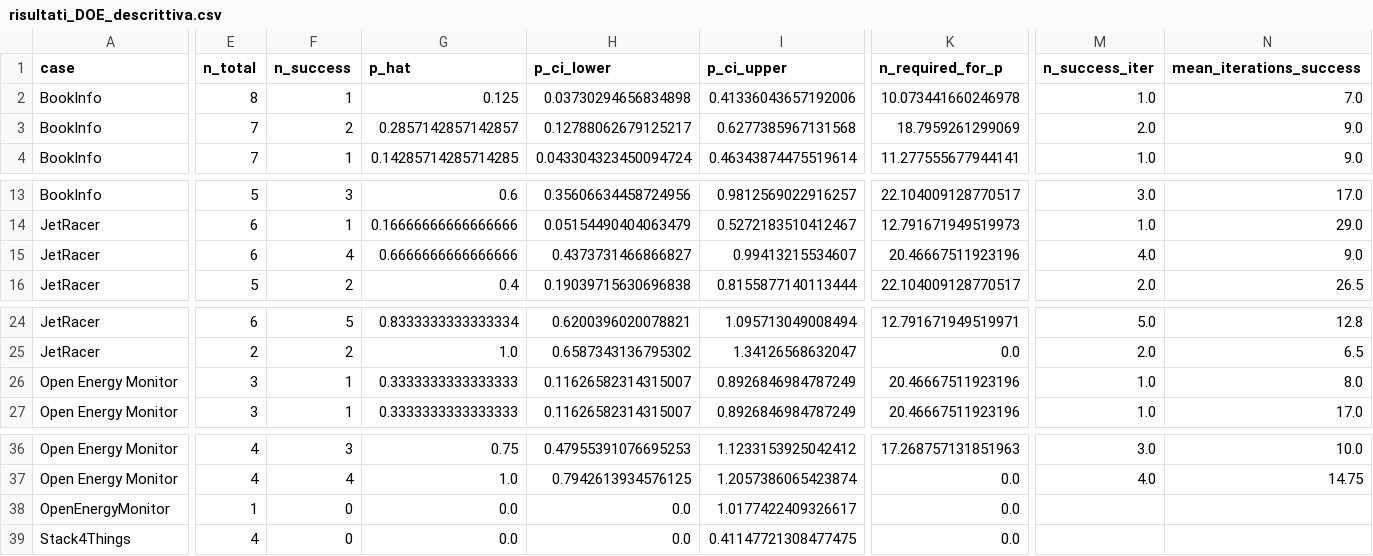
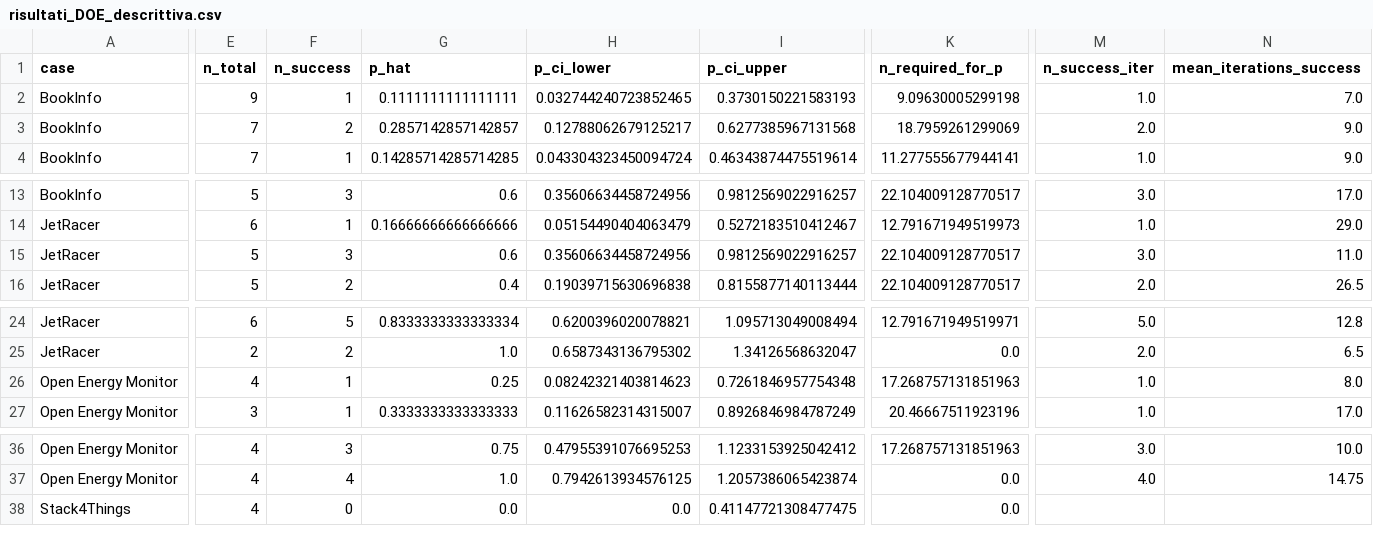
Before and after one commit to maxrak/LLMtests, a CSV file: results/risultati_DOE_descrittiva.csv (was risultati_DOE_descrittiva.csv), drawn as a sheet; only a part is shown, gaps mark what is left out; rows hold the shown columns only; the diff covers the shown part only; the diff names each change by its address in the sheet, - before the commit and + after, or states it on an @@ line.

```diff
--- a/risultati_DOE_descrittiva.csv
+++ b/results/risultati_DOE_descrittiva.csv
-E2 (n_total): 8
+E2 (n_total): 9
-G2 (p_hat): 0.125
+G2 (p_hat): 0.1111111111111111
-H2 (p_ci_lower): 0.03730294656834898
+H2 (p_ci_lower): 0.032744240723852465
-I2 (p_ci_upper): 0.41336043657192006
+I2 (p_ci_upper): 0.3730150221583193
-K2 (n_required_for_p): 10.073441660246978
+K2 (n_required_for_p): 9.09630005299198
-E15 (n_total): 6
+E15 (n_total): 5
-F15 (n_success): 4
+F15 (n_success): 3
-G15 (p_hat): 0.6666666666666666
+G15 (p_hat): 0.6
-H15 (p_ci_lower): 0.4373731466866827
+H15 (p_ci_lower): 0.35606634458724956
-I15 (p_ci_upper): 0.99413215534607
+I15 (p_ci_upper): 0.9812569022916257
-K15 (n_required_for_p): 20.46667511923196
+K15 (n_required_for_p): 22.104009128770517
-M15 (n_success_iter): 4.0
+M15 (n_success_iter): 3.0
-N15 (mean_iterations_success): 9.0
+N15 (mean_iterations_success): 11.0
-E26 (n_total): 3
+E26 (n_total): 4
-G26 (p_hat): 0.3333333333333333
+G26 (p_hat): 0.25
-H26 (p_ci_lower): 0.11626582314315007
+H26 (p_ci_lower): 0.08242321403814623
-I26 (p_ci_upper): 0.8926846984787249
+I26 (p_ci_upper): 0.7261846957754348
-K26 (n_required_for_p): 20.46667511923196
+K26 (n_required_for_p): 17.268757131851963
-row 38: OpenEnergyMonitor | 1 | 0 | 0.0 | 0.0 | 1.0177422409326617 | 0.0
```
Also changed, not shown: 4 edited cells elsewhere in this file, results/dati_processo.csv, 51 other files.
